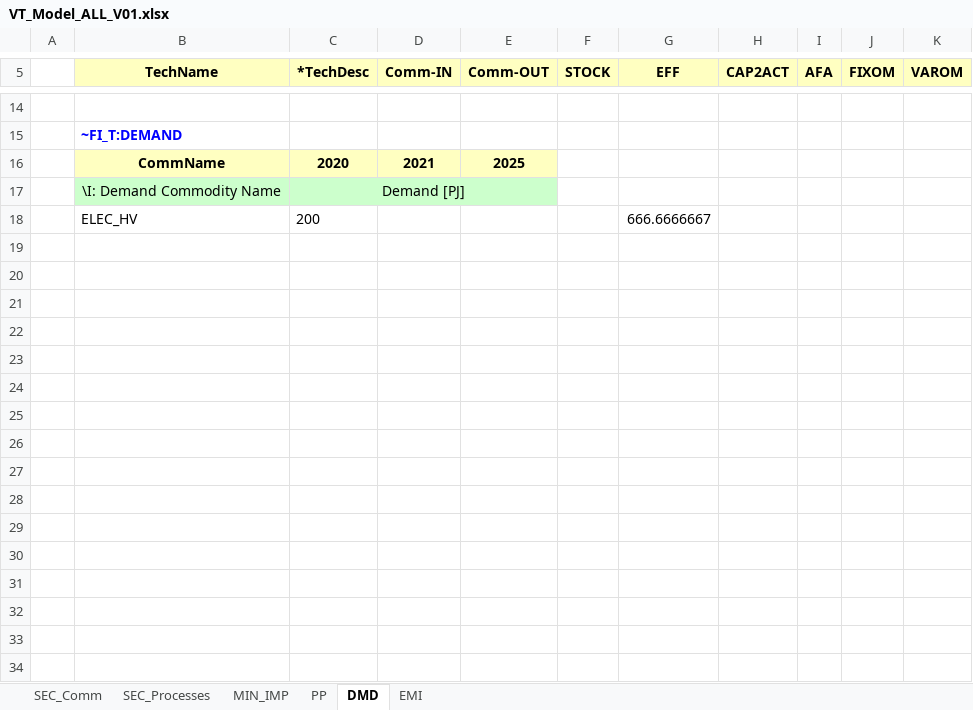
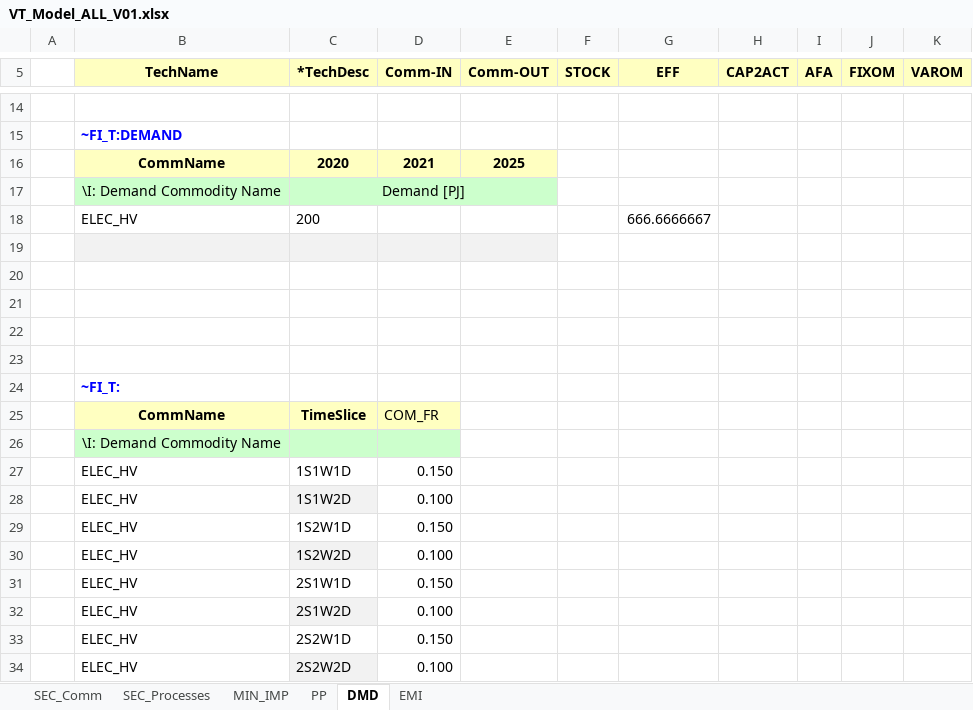
Before and after one commit to Gucwia/IERP, an Excel workbook: VT_Model_ALL_V01.xlsx, sheet DMD, drawn as a sheet; only a part is shown, gaps mark what is left out; values as stored, in another font and other column widths than the file's, no borders; the diff names each change by its address in the sheet, - before the commit and + after, or states it on an @@ line.

Commit message:
Add files via upload

```diff
--- a/VT_Model_ALL_V01.xlsx (sheet DMD)
+++ b/VT_Model_ALL_V01.xlsx (sheet DMD)
+row 19: (empty)
+row 20: (empty)
+row 21: (empty)
+row 22: (empty)
+row 23: (empty)
+row 24:  | ~FI_T:
+row 25:  | CommName | TimeSlice | COM_FR
+row 26:  | \I: Demand Commodity Name
+row 27:  | ELEC_HV | 1S1W1D | 0.150
+row 28:  | ELEC_HV | 1S1W2D | 0.100
+row 29:  | ELEC_HV | 1S2W1D | 0.150
+row 30:  | ELEC_HV | 1S2W2D | 0.100
+row 31:  | ELEC_HV | 2S1W1D | 0.150
+row 32:  | ELEC_HV | 2S1W2D | 0.100
+row 33:  | ELEC_HV | 2S2W1D | 0.150
+row 34:  | ELEC_HV | 2S2W2D | 0.100
```
